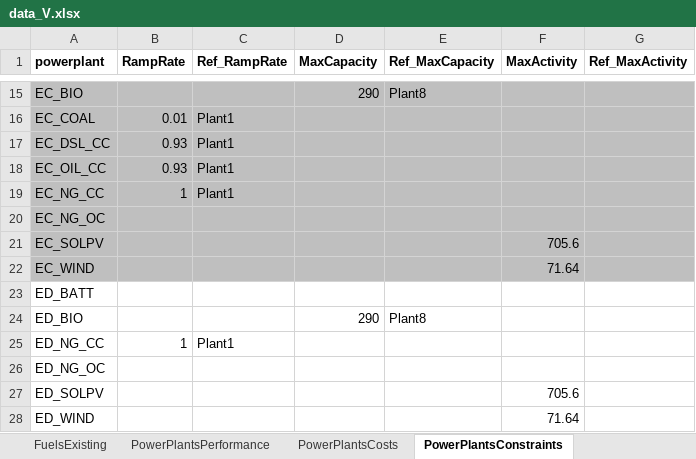
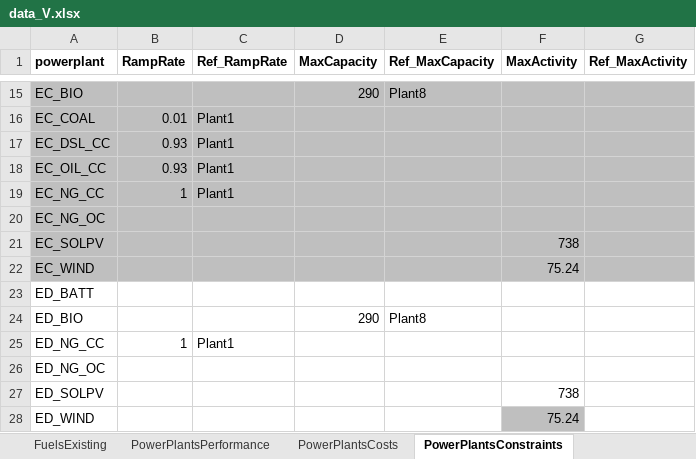
Before and after one commit to EnergyModels/temoatools, an Excel workbook: projects/puerto_rico_stoch/data/data_V.xlsx, sheet PowerPlantsConstraints, drawn as a sheet; only a part is shown, gaps mark what is left out; values as stored, in another font and other column widths than the file's, no borders; the diff names each change by its address in the sheet, - before the commit and + after, or states it on an @@ line.

```diff
--- a/projects/puerto_rico_stoch/data/data_V.xlsx (sheet PowerPlantsConstraints)
+++ b/projects/puerto_rico_stoch/data/data_V.xlsx (sheet PowerPlantsConstraints)
-F21 (MaxActivity): 705.6
+F21 (MaxActivity): 738
-F22 (MaxActivity): 71.64
+F22 (MaxActivity): 75.24
-F27 (MaxActivity): 705.6
+F27 (MaxActivity): 738
-F28 (MaxActivity): 71.64
+F28 (MaxActivity): 75.24
-F28 fill: none
+F28 fill: #BFBFBF
```
Also changed, not shown: sheet Fuels, sheet PowerPlantsPerformance, sheet PowerPlants, projects/puerto_rico_stoch/data/data_T.xlsx, projects/puerto_rico_stoch/data/data_W.xlsx, 5 other files.
